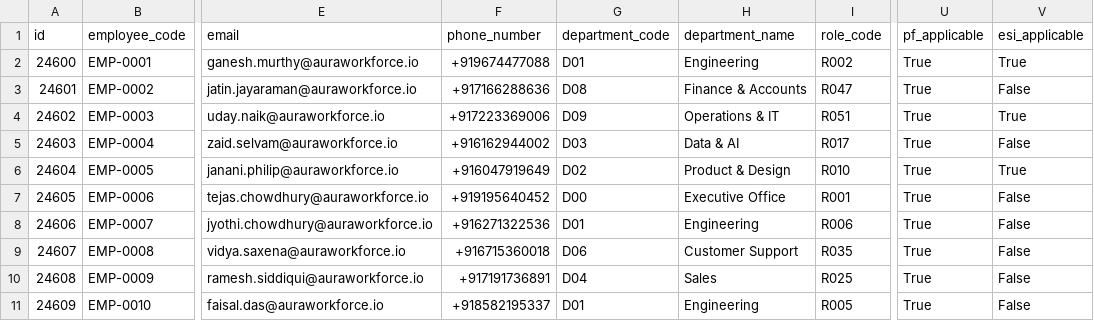
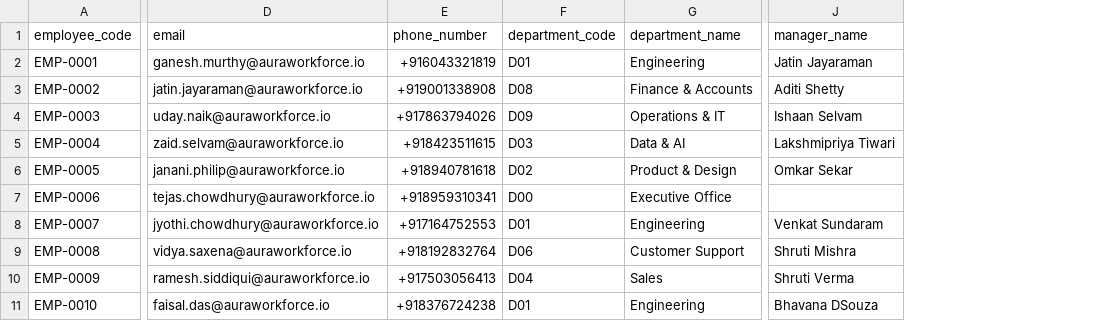
Before and after one commit to abhinav2231/employee-management-api-, a CSV file: data/sample_employees.csv, drawn as a sheet; only a part is shown, gaps mark what is left out; removed rows and columns are numbered as before the commit, all else as after; the diff names each change by its address in the sheet, - before the commit and + after, or states it on an @@ line.

Commit message:
Fix license/provenance, Faker Indian phone format, status/exit validation logic, and add 7 exit tests

```diff
--- a/data/sample_employees.csv
+++ b/data/sample_employees.csv
-column A (id), rows 2-11: 24600 | 24601 | 24602 | 24603 | 24604 | 24605 | 24606 | 24607 | 24608 | 24609
-column I (role_code), rows 2-11: R002 | R047 | R051 | R017 | R010 | R001 | R006 | R035 | R025 | R005
+column J (manager_name), rows 2-11: Jatin Jayaraman | Aditi Shetty | Ishaan Selvam | Lakshmipriya Tiwari | Omkar Sekar |  | Venkat Sundaram | Shruti Mishra | Shruti Verma | Bhavana DSouza
-column U (pf_applicable), rows 2-11: all True
-column V (esi_applicable), rows 2-11: True | False | True | False | True | False | False | False | False | False
-E2 (phone_number): +919674477088
+E2 (phone_number): +916043321819
-E3 (phone_number): +917166288636
+E3 (phone_number): +919001338908
-E4 (phone_number): +917223369006
+E4 (phone_number): +917863794026
-E5 (phone_number): +916162944002
+E5 (phone_number): +918423511615
-E6 (phone_number): +916047919649
+E6 (phone_number): +918940781618
-E7 (phone_number): +919195640452
+E7 (phone_number): +918959310341
-E8 (phone_number): +916271322536
+E8 (phone_number): +917164752553
-E9 (phone_number): +916715360018
+E9 (phone_number): +918192832764
-E10 (phone_number): +917191736891
+E10 (phone_number): +917503056413
-E11 (phone_number): +918582195337
+E11 (phone_number): +918376724238
```
Also changed, not shown: data/exports/employees.csv, 9 other files.
